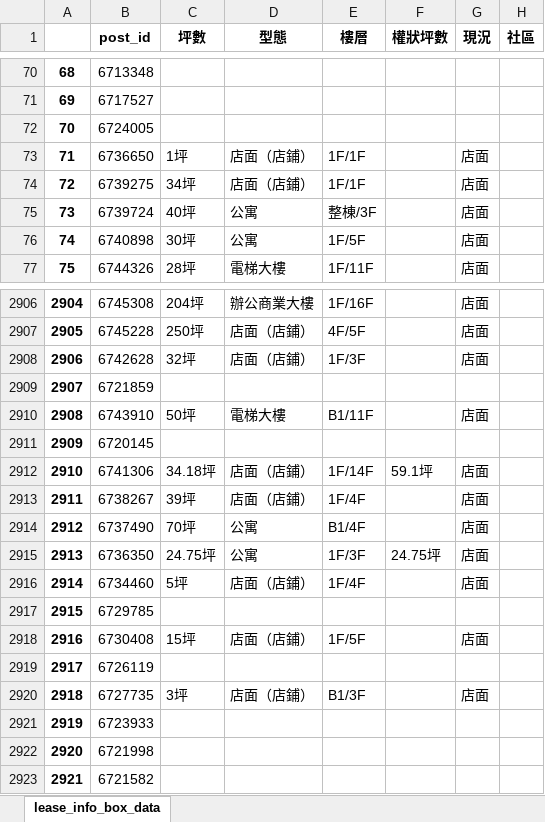
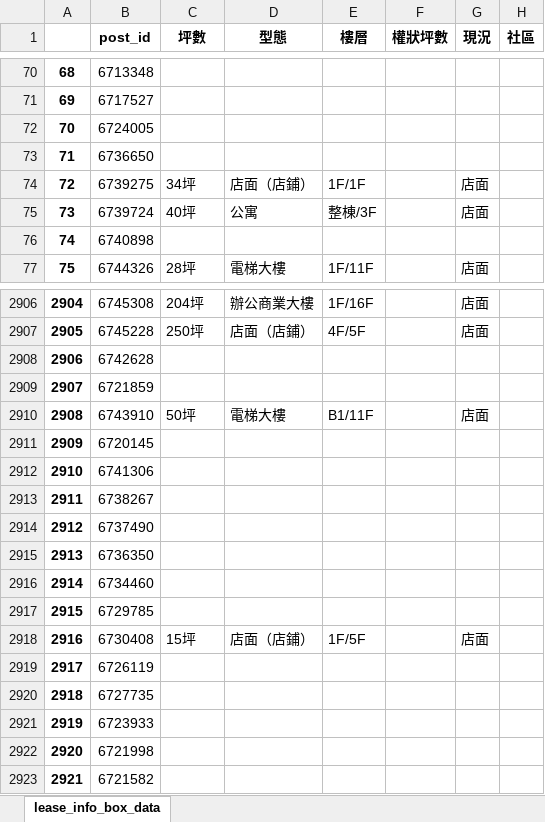
Before and after one commit to a22057916w/StoreManager, an Excel workbook: lease/data/info_box_TPE.xlsx, sheet lease_info_box_data, drawn as a sheet; only a part is shown, gaps mark what is left out; values as stored, in another font and other column widths than the file's, no borders; the diff covers the shown part only; the diff names each change by its address in the sheet, - before the commit and + after, or states it on an @@ line.

```diff
--- a/lease/data/info_box_TPE.xlsx (sheet lease_info_box_data)
+++ b/lease/data/info_box_TPE.xlsx (sheet lease_info_box_data)
-C73 (坪數): 1坪
+C73 (坪數): (empty)
-D73 (型態): 店面（店鋪）
+D73 (型態): (empty)
-E73 (樓層): 1F/1F
+E73 (樓層): (empty)
-G73 (現況): 店面
+G73 (現況): (empty)
-C76 (坪數): 30坪
+C76 (坪數): (empty)
-D76 (型態): 公寓
+D76 (型態): (empty)
-E76 (樓層): 1F/5F
+E76 (樓層): (empty)
-G76 (現況): 店面
+G76 (現況): (empty)
-C2908 (坪數): 32坪
+C2908 (坪數): (empty)
-D2908 (型態): 店面（店鋪）
+D2908 (型態): (empty)
-E2908 (樓層): 1F/3F
+E2908 (樓層): (empty)
-G2908 (現況): 店面
+G2908 (現況): (empty)
-C2912 (坪數): 34.18坪
+C2912 (坪數): (empty)
-D2912:D2913 (型態): 店面（店鋪）
+D2912:D2913 (型態): (empty)
-E2912 (樓層): 1F/14F
+E2912 (樓層): (empty)
-F2912 (權狀坪數): 59.1坪
+F2912 (權狀坪數): (empty)
-G2912:G2916 (現況): 店面
+G2912:G2916 (現況): (empty)
-C2913 (坪數): 39坪
+C2913 (坪數): (empty)
-E2913 (樓層): 1F/4F
+E2913 (樓層): (empty)
-C2914 (坪數): 70坪
+C2914 (坪數): (empty)
-D2914:D2915 (型態): 公寓
+D2914:D2915 (型態): (empty)
-E2914 (樓層): B1/4F
+E2914 (樓層): (empty)
-C2915 (坪數): 24.75坪
+C2915 (坪數): (empty)
-E2915 (樓層): 1F/3F
+E2915 (樓層): (empty)
-F2915 (權狀坪數): 24.75坪
+F2915 (權狀坪數): (empty)
-C2916 (坪數): 5坪
+C2916 (坪數): (empty)
-D2916 (型態): 店面（店鋪）
+D2916 (型態): (empty)
-E2916 (樓層): 1F/4F
+E2916 (樓層): (empty)
-C2920 (坪數): 3坪
+C2920 (坪數): (empty)
-D2920 (型態): 店面（店鋪）
+D2920 (型態): (empty)
-E2920 (樓層): B1/3F
+E2920 (樓層): (empty)
-G2920 (現況): 店面
+G2920 (現況): (empty)
```
Also changed, not shown: 646 edited cells elsewhere in this sheet, lease/data/house_box_TPE.xlsx, 2 other files.
